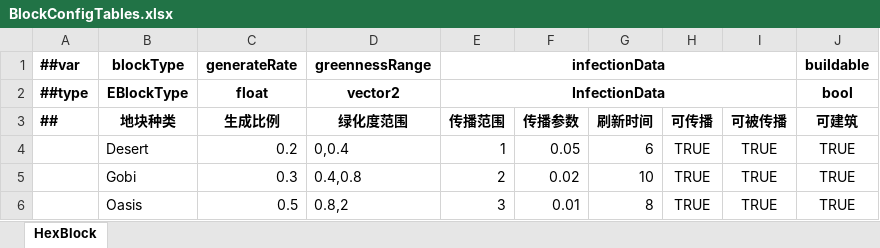
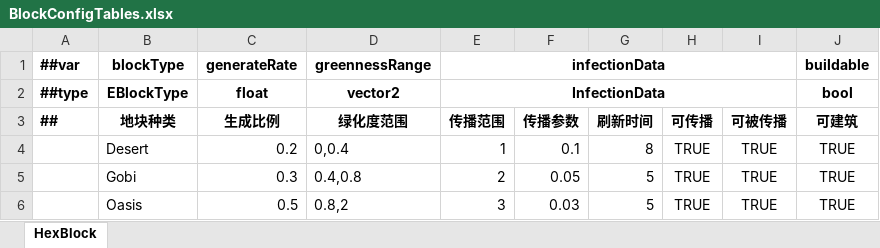
Before and after one commit to MycroftCooper/OasisProject3D, an Excel workbook: Luban/Config/Datas/BlockConfigTables.xlsx, sheet HexBlock, drawn as a sheet; values as stored, in another font and other column widths than the file's, no borders; the diff names each change by its address in the sheet, - before the commit and + after, or states it on an @@ line.

```diff
--- a/Luban/Config/Datas/BlockConfigTables.xlsx (sheet HexBlock)
+++ b/Luban/Config/Datas/BlockConfigTables.xlsx (sheet HexBlock)
-F4 (传播参数): 0.05
+F4 (传播参数): 0.1
-G4 (刷新时间): 6
+G4 (刷新时间): 8
-F5 (传播参数): 0.02
+F5 (传播参数): 0.05
-G5 (刷新时间): 10
+G5 (刷新时间): 5
-F6 (传播参数): 0.01
+F6 (传播参数): 0.03
-G6 (刷新时间): 8
+G6 (刷新时间): 5
```
Also changed, not shown: 13 other files.
